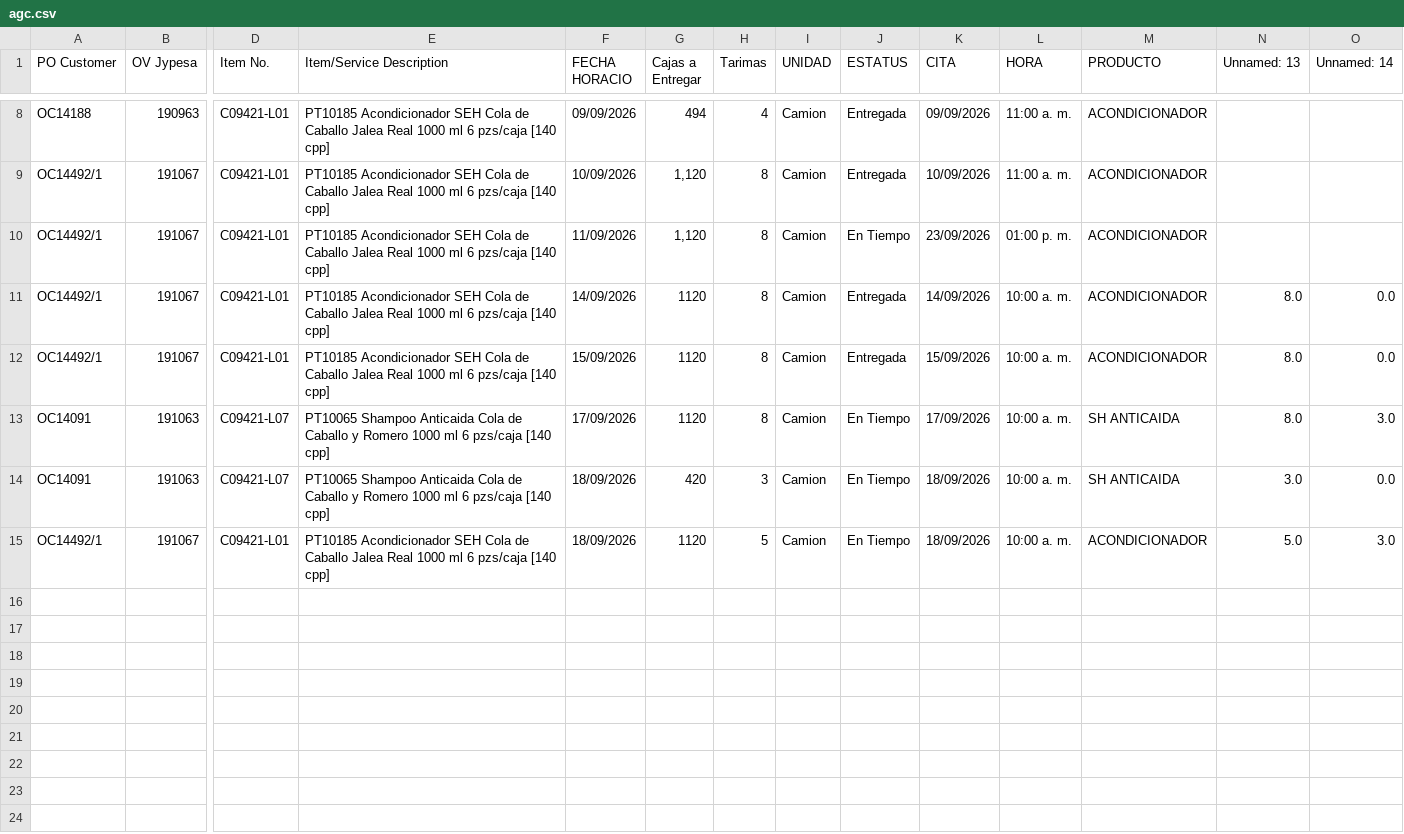
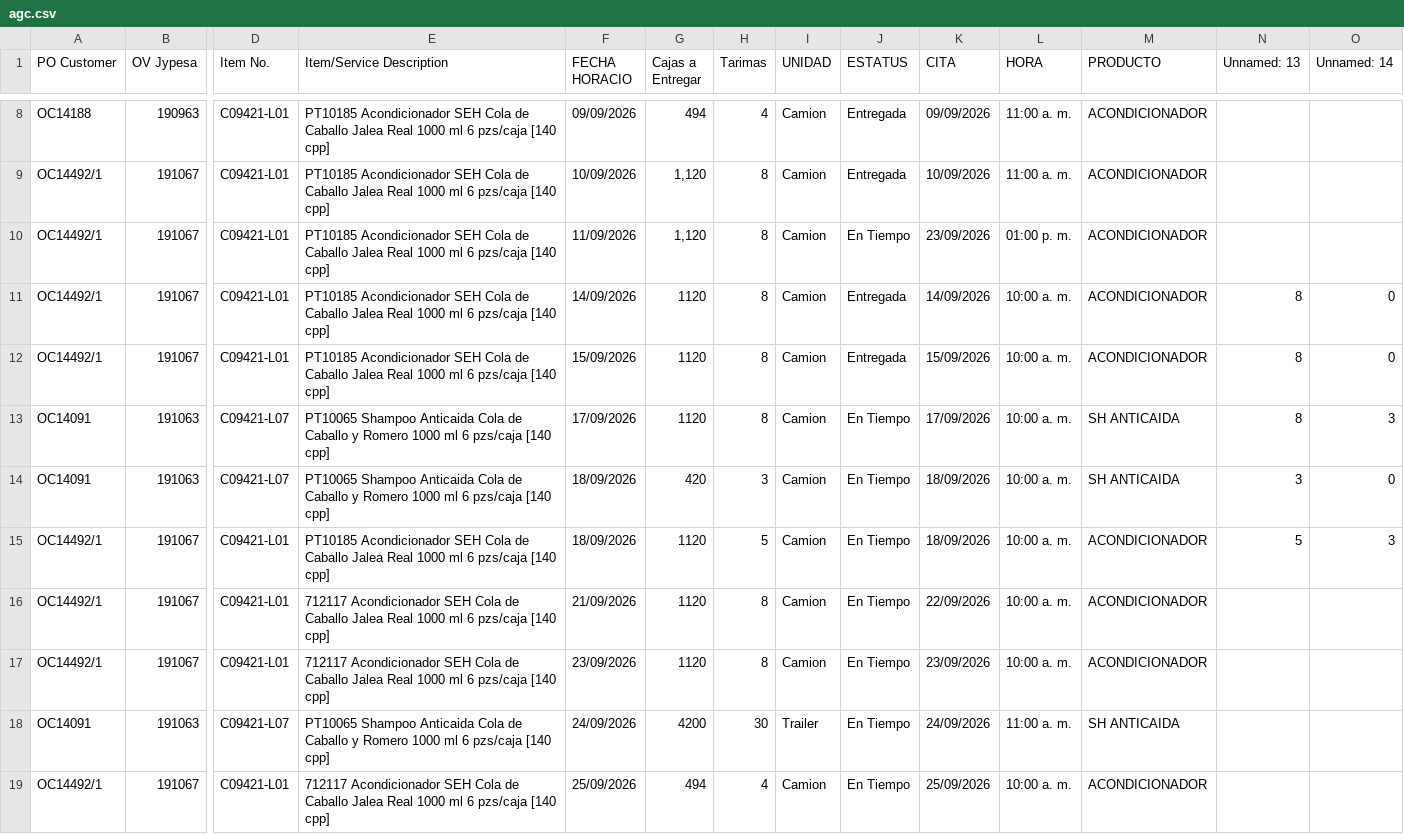
Before and after one commit to RH2026/nexion, a CSV file: agc.csv, drawn as a sheet; only a part is shown, gaps mark what is left out; rows hold the shown columns only; the diff names each change by its address in the sheet, - before the commit and + after, or states it on an @@ line.

Commit message:
Add files via upload

```diff
--- a/agc.csv
+++ b/agc.csv
-N11:N13 (Unnamed: 13): 8.0
+N11:N13 (Unnamed: 13): 8
-O11:O12 (Unnamed: 14): 0.0
+O11:O12 (Unnamed: 14): 0
-O13 (Unnamed: 14): 3.0
+O13 (Unnamed: 14): 3
-N14 (Unnamed: 13): 3.0
+N14 (Unnamed: 13): 3
-O14 (Unnamed: 14): 0.0
+O14 (Unnamed: 14): 0
-N15 (Unnamed: 13): 5.0
+N15 (Unnamed: 13): 5
-O15 (Unnamed: 14): 3.0
+O15 (Unnamed: 14): 3
+row 16: OC14492/1 | 191067 | C09421-L01 | 712117 Acondicionador SEH Cola de Caballo Jalea Real 1000 ml 6 pzs/caja [140 cpp] | 21/09/2026 | 1120 | 8 | Camion | En Tiempo | 22/09/2026 | 10:00 a. m. | ACONDICIONADOR
+row 17: OC14492/1 | 191067 | C09421-L01 | 712117 Acondicionador SEH Cola de Caballo Jalea Real 1000 ml 6 pzs/caja [140 cpp] | 23/09/2026 | 1120 | 8 | Camion | En Tiempo | 23/09/2026 | 10:00 a. m. | ACONDICIONADOR
+row 18: OC14091 | 191063 | C09421-L07 | PT10065 Shampoo Anticaida Cola de Caballo y Romero 1000 ml 6 pzs/caja [140 cpp] | 24/09/2026 | 4200 | 30 | Trailer | En Tiempo | 24/09/2026 | 11:00 a. m. | SH ANTICAIDA
+row 19: OC14492/1 | 191067 | C09421-L01 | 712117 Acondicionador SEH Cola de Caballo Jalea Real 1000 ml 6 pzs/caja [140 cpp] | 25/09/2026 | 494 | 4 | Camion | En Tiempo | 25/09/2026 | 10:00 a. m. | ACONDICIONADOR
```
